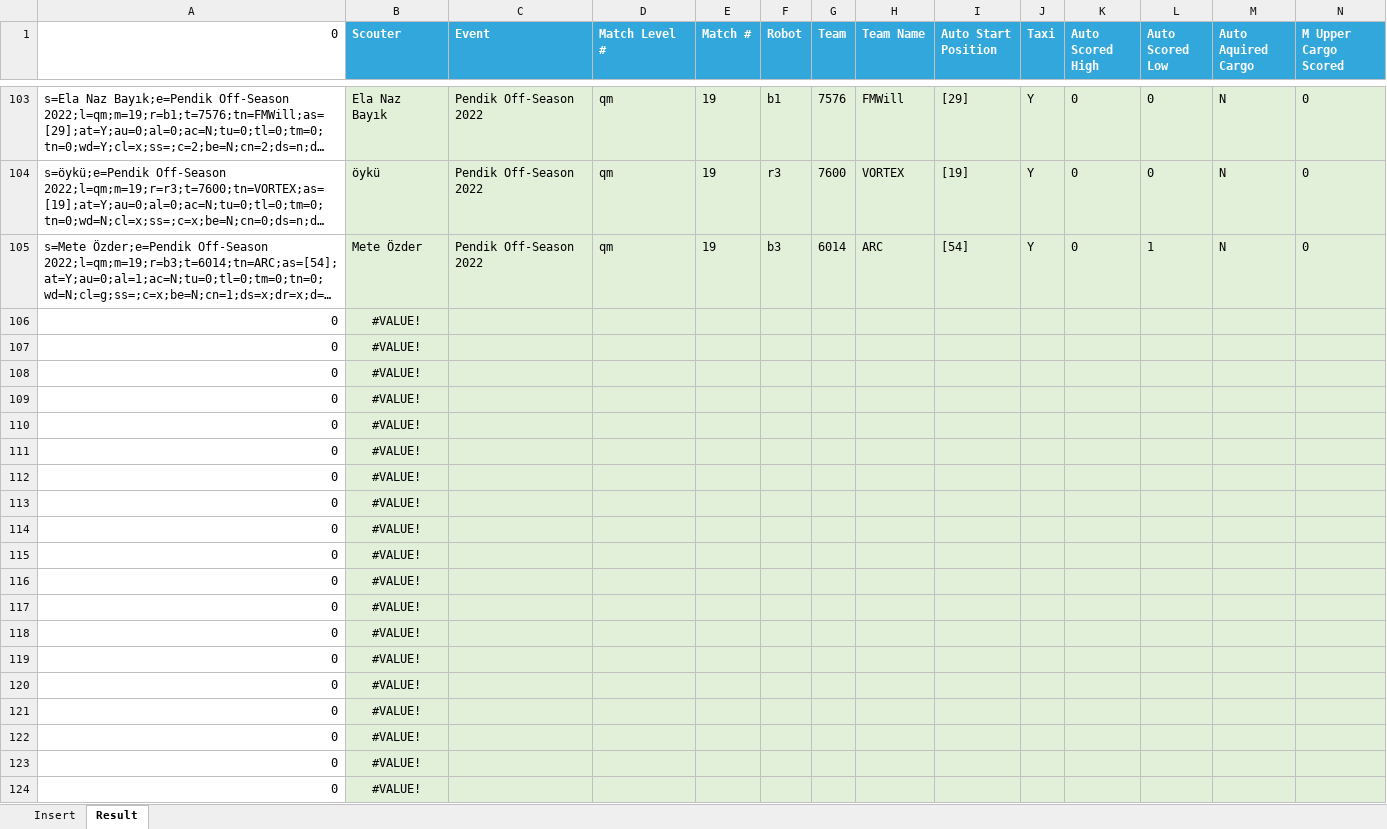
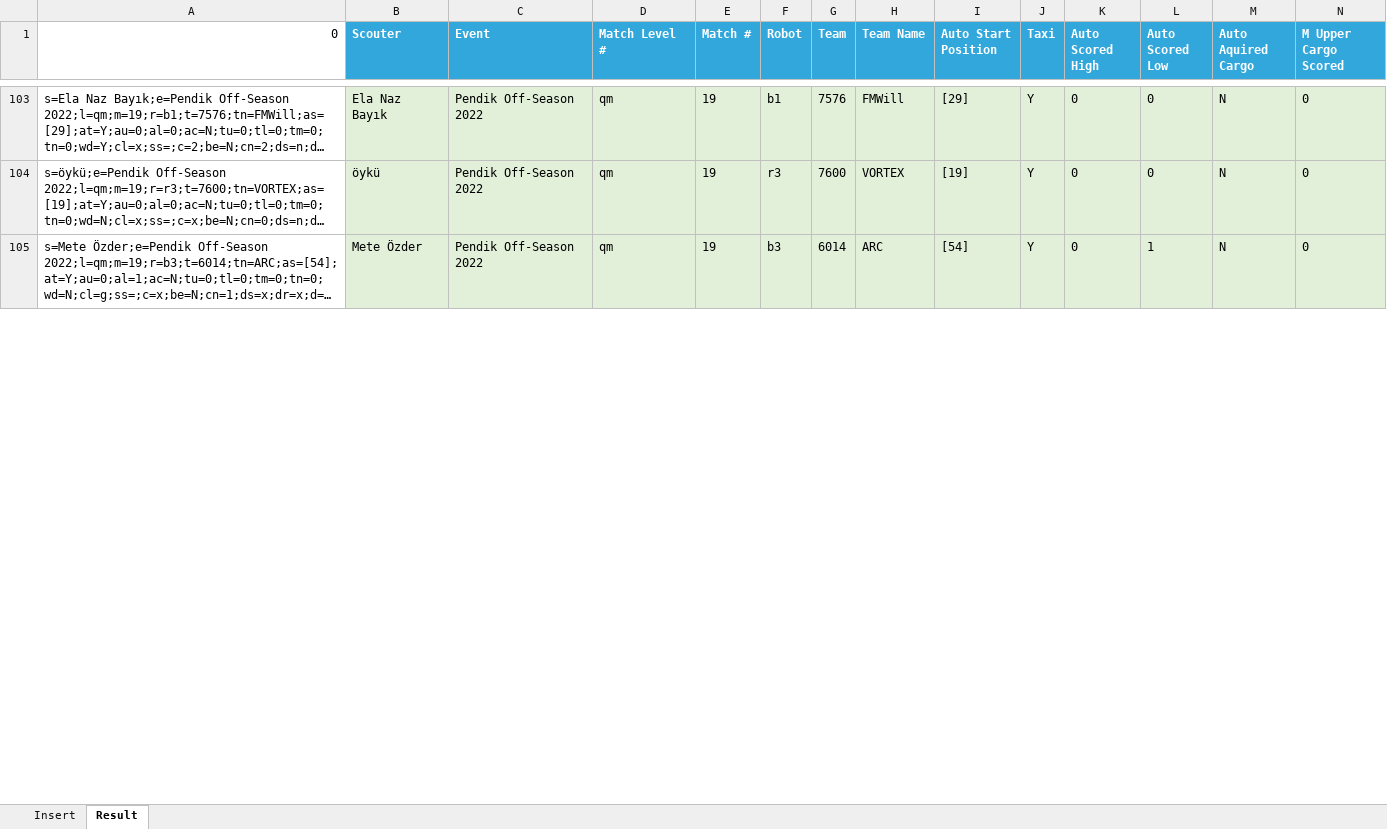
Before and after one commit to YigitEmreC/6838scout, an Excel workbook: Excel.xlsx, sheet Result, drawn as a sheet; only a part is shown, gaps mark what is left out; long unchanged cells end in …; values as stored, in another font and other column widths than the file's, no borders; removed rows and columns are numbered as before the commit, all else as after; rows hold the shown columns only; the diff covers the shown part only; the diff names each change by its address in the sheet, - before the commit and + after, or states it on an @@ line.

Commit message:
update

```diff
--- a/Excel.xlsx (sheet Result)
+++ b/Excel.xlsx (sheet Result)
-row 106: 0 | #VALUE!
-row 107: 0 | #VALUE!
-row 108: 0 | #VALUE!
-row 109: 0 | #VALUE!
-row 110: 0 | #VALUE!
-row 111: 0 | #VALUE!
-row 112: 0 | #VALUE!
-row 113: 0 | #VALUE!
-row 114: 0 | #VALUE!
-row 115: 0 | #VALUE!
-row 116: 0 | #VALUE!
-row 117: 0 | #VALUE!
-row 118: 0 | #VALUE!
-row 119: 0 | #VALUE!
-row 120: 0 | #VALUE!
-row 121: 0 | #VALUE!
-row 122: 0 | #VALUE!
-row 123: 0 | #VALUE!
-row 124: 0 | #VALUE!
```
Also changed, not shown: 49 added rows and 30 removed rows elsewhere in this sheet, sheet Insert.
